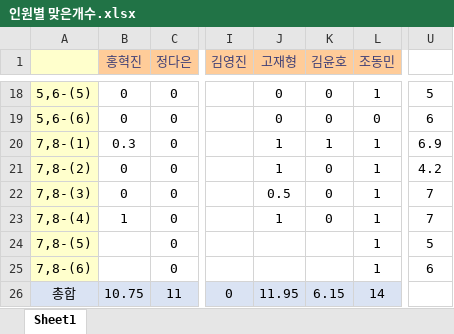
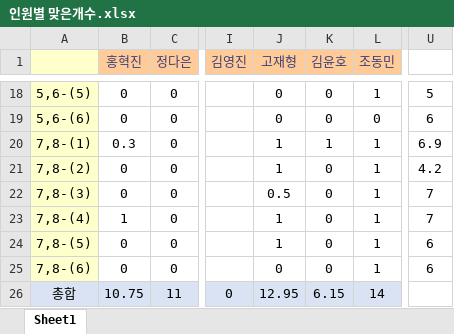
Before and after one commit to SeongGeunLee/DeepLearningStudy, an Excel workbook: PPT data/2 week/정답제출/인원별 맞은개수.xlsx, sheet Sheet1, drawn as a sheet; only a part is shown, gaps mark what is left out; values as stored, in another font and other column widths than the file's, no borders; the diff names each change by its address in the sheet, - before the commit and + after, or states it on an @@ line.

Commit message:
인원별 맞은개수.xlsx

```diff
--- a/PPT data/2 week/정답제출/인원별 맞은개수.xlsx (sheet Sheet1)
+++ b/PPT data/2 week/정답제출/인원별 맞은개수.xlsx (sheet Sheet1)
-B24:B25 (홍혁진): (empty)
+B24:B25 (홍혁진): 0
-J24 (고재형): (empty)
+J24 (고재형): 1
-K24:K25 (김윤호): (empty)
+K24:K25 (김윤호): 0
-U24: 5
+U24: 6
-J25 (고재형): (empty)
+J25 (고재형): 0
-J26 (고재형): 11.95
+J26 (고재형): 12.95
```
